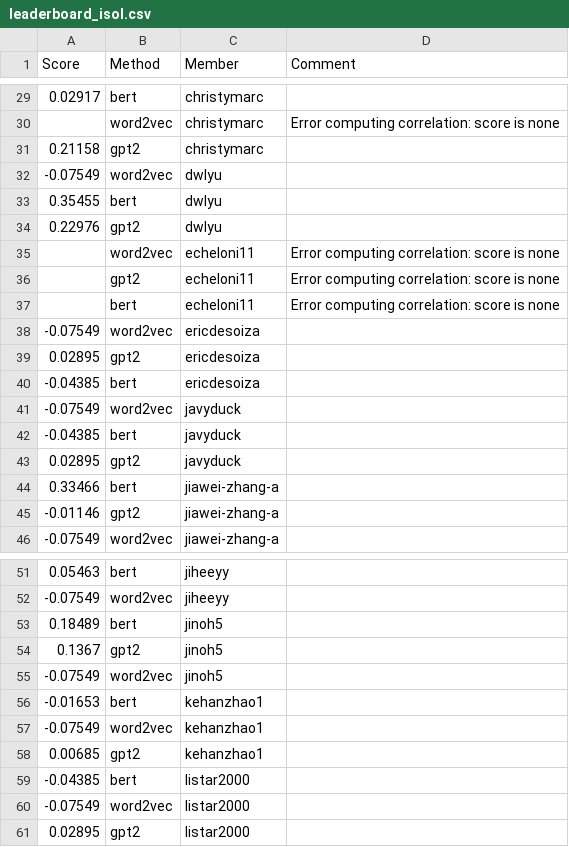
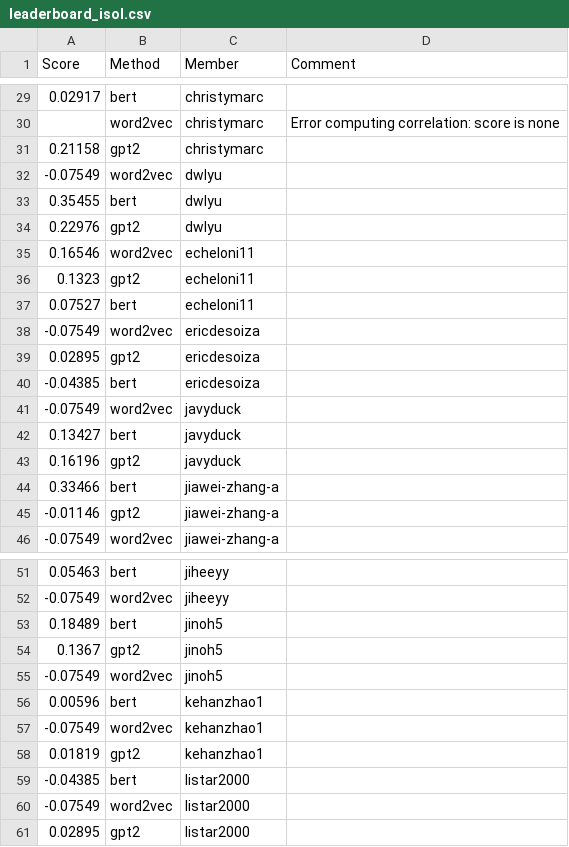
Before and after one commit to UChi-CI/data-37712-win25-leaderboard, a CSV file: assignment-3-leaderboard/leaderboard_isol.csv, drawn as a sheet; only a part is shown, gaps mark what is left out.

Commit message:
Leaderboard Update

```diff
--- a/assignment-3-leaderboard/leaderboard_isol.csv
+++ b/assignment-3-leaderboard/leaderboard_isol.csv
@@ -34,5 +34,5 @@ Score,Method,Member,Comment
 0.22976,gpt2,dwlyu,
-,word2vec,echeloni11,Error computing correlation: score is none
-,gpt2,echeloni11,Error computing correlation: score is none
-,bert,echeloni11,Error computing correlation: score is none
+0.16546,word2vec,echeloni11,
+0.1323,gpt2,echeloni11,
+0.07527,bert,echeloni11,
 -0.07549,word2vec,ericdesoiza,
@@ -41,4 +41,4 @@ Score,Method,Member,Comment
 -0.07549,word2vec,javyduck,
--0.04385,bert,javyduck,
-0.02895,gpt2,javyduck,
+0.13427,bert,javyduck,
+0.16196,gpt2,javyduck,
 0.33466,bert,jiawei-zhang-a,
@@ -55,5 +55,5 @@ Score,Method,Member,Comment
 -0.07549,word2vec,jinoh5,
--0.01653,bert,kehanzhao1,
+0.00596,bert,kehanzhao1,
 -0.07549,word2vec,kehanzhao1,
-0.00685,gpt2,kehanzhao1,
+0.01819,gpt2,kehanzhao1,
 -0.04385,bert,listar2000,
```
